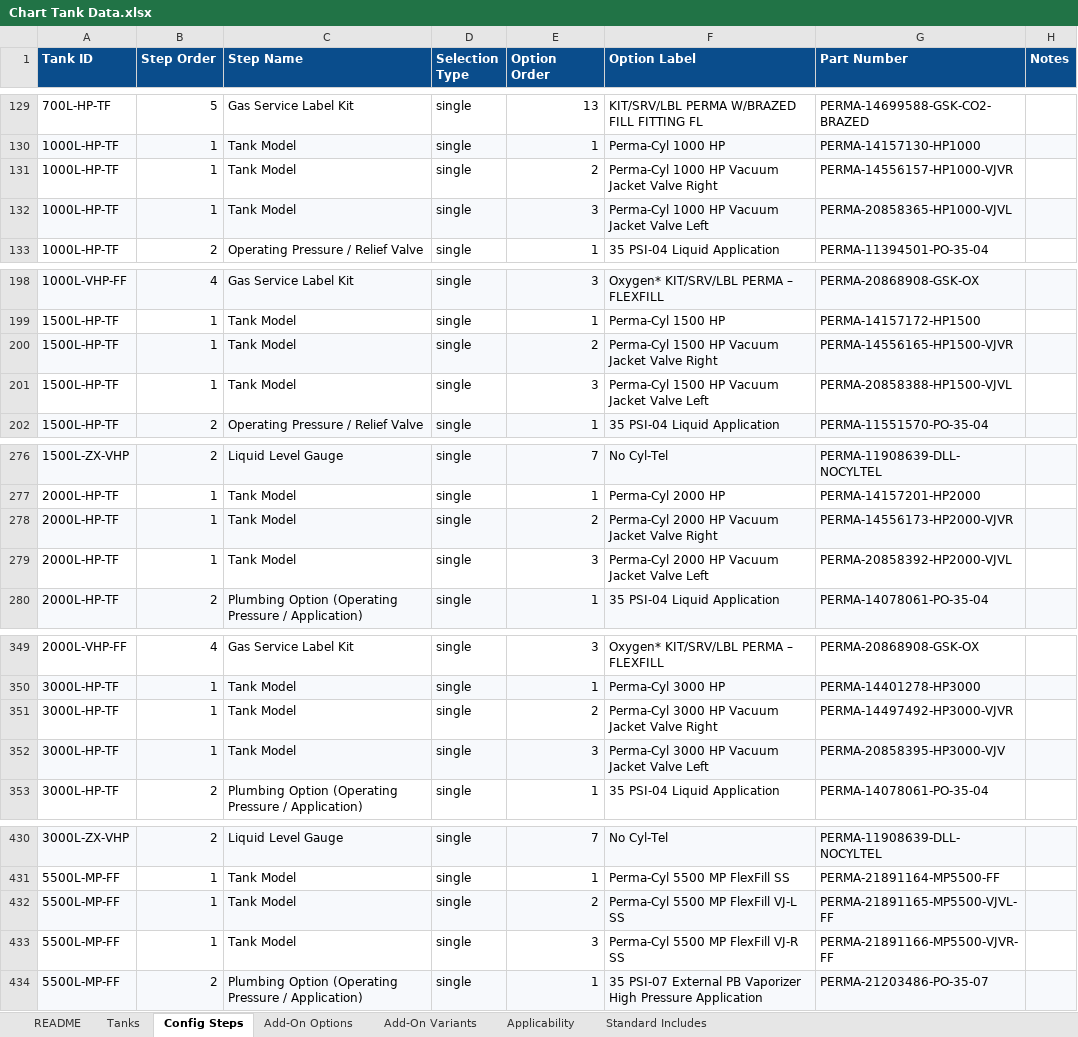
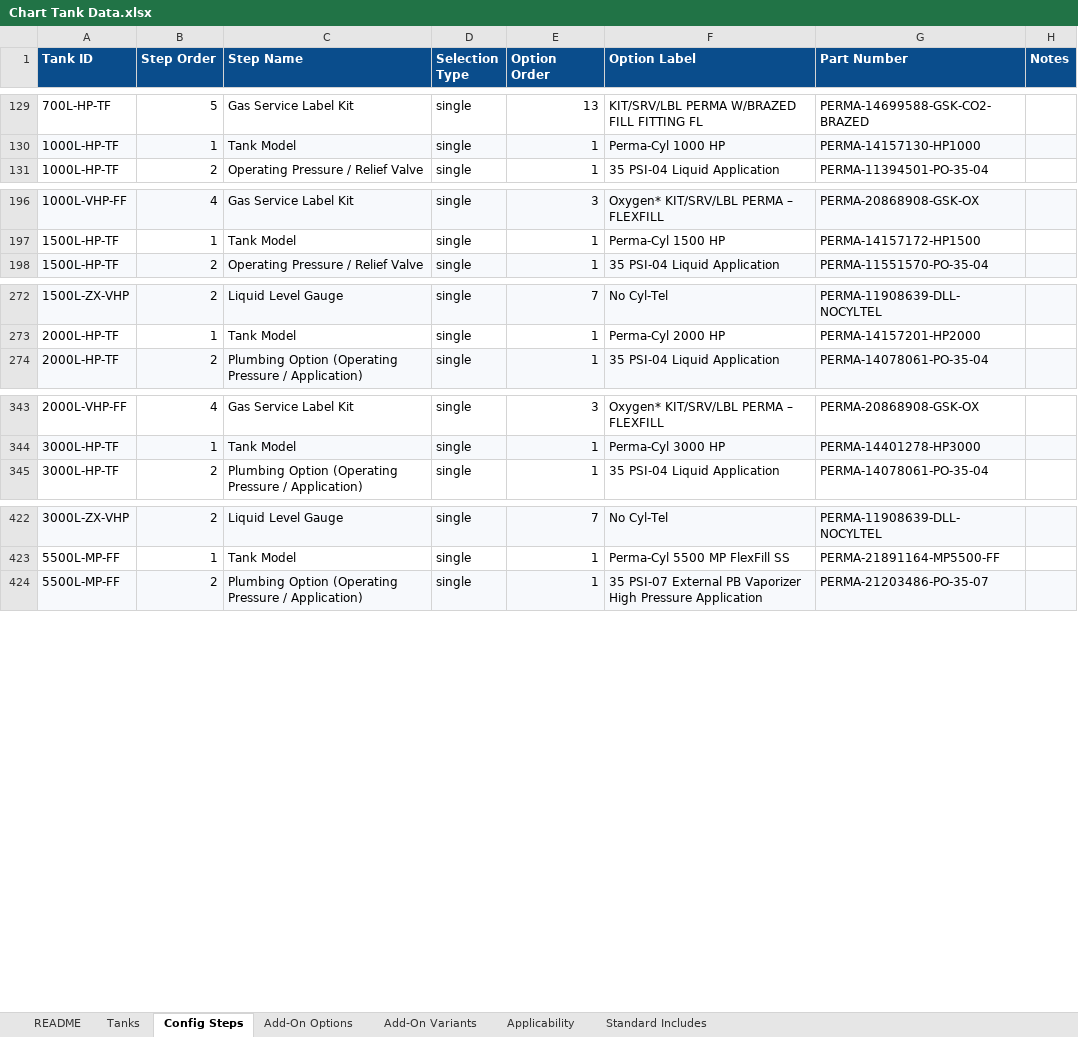
Before and after one commit to luke-rmi/chart-tank-builder, an Excel workbook: Chart Tank Data.xlsx, sheet Config Steps, drawn as a sheet; only a part is shown, gaps mark what is left out; values as stored, in another font and other column widths than the file's, no borders; the diff names each change by its address in the sheet, - before the commit and + after, or states it on an @@ line.

Commit message:
v2: image support, Step 3 cleanup, mobile polish
UI changes:
- Auto-select and hide single-option steps so users skip forced clicks
- Continuous step labels (Step 1, 2, 3...) instead of '1 of 2'
- Add-on rows: drop the '#N' prefix, show full applicability notes
- Hero image panel above per-tank steps; add-on row thumbnails
- Image fallbacks (.webp -> .jpg), graceful when missing

Data/schema:
- v2 schema (\"version\": \"2.0\")
- Tanks gain heroImage path, optional vjvLeft/vjvRight (5 tanks)
- Add-on options gain image path
- VJ-L/VJ-R rows removed from Tank Model step on 5 tanks; Option #12
  pulls part numbers dynamically from selected tank

Tooling:
- build_images.py extracts hero + option photos via CMYK-inverted trick
- make-images.sh wrapper
- build_xlsx.py rebuilds spreadsheet with new columns
- xlsx_to_json.py reads new fields
- .gitignore added (source-pdfs/ and friends)
- Stale preview files removed

Mobile: 900/600/480/380px breakpoints; hero scales 240 -> 140px.
PDF export: hero embedded top-right of page 1.
DEPLOYMENT.md: documents the image build step.

```diff
--- a/Chart Tank Data.xlsx (sheet Config Steps)
+++ b/Chart Tank Data.xlsx (sheet Config Steps)
-row 131: 1000L-HP-TF | 1 | Tank Model | single | 2 | Perma-Cyl 1000 HP Vacuum Jacket Valve Right | PERMA-14556157-HP1000-VJVR
-row 132: 1000L-HP-TF | 1 | Tank Model | single | 3 | Perma-Cyl 1000 HP Vacuum Jacket Valve Left | PERMA-20858365-HP1000-VJVL
-row 200: 1500L-HP-TF | 1 | Tank Model | single | 2 | Perma-Cyl 1500 HP Vacuum Jacket Valve Right | PERMA-14556165-HP1500-VJVR
-row 201: 1500L-HP-TF | 1 | Tank Model | single | 3 | Perma-Cyl 1500 HP Vacuum Jacket Valve Left | PERMA-20858388-HP1500-VJVL
-row 278: 2000L-HP-TF | 1 | Tank Model | single | 2 | Perma-Cyl 2000 HP Vacuum Jacket Valve Right | PERMA-14556173-HP2000-VJVR
-row 279: 2000L-HP-TF | 1 | Tank Model | single | 3 | Perma-Cyl 2000 HP Vacuum Jacket Valve Left | PERMA-20858392-HP2000-VJVL
-row 351: 3000L-HP-TF | 1 | Tank Model | single | 2 | Perma-Cyl 3000 HP Vacuum Jacket Valve Right | PERMA-14497492-HP3000-VJVR
-row 352: 3000L-HP-TF | 1 | Tank Model | single | 3 | Perma-Cyl 3000 HP Vacuum Jacket Valve Left | PERMA-20858395-HP3000-VJV
-row 432: 5500L-MP-FF | 1 | Tank Model | single | 2 | Perma-Cyl 5500 MP FlexFill VJ-L SS | PERMA-21891165-MP5500-VJVL-FF
-row 433: 5500L-MP-FF | 1 | Tank Model | single | 3 | Perma-Cyl 5500 MP FlexFill VJ-R SS | PERMA-21891166-MP5500-VJVR-FF
```
Also changed, not shown: sheet README, sheet Tanks, sheet Add-On Options, 19 other files.
